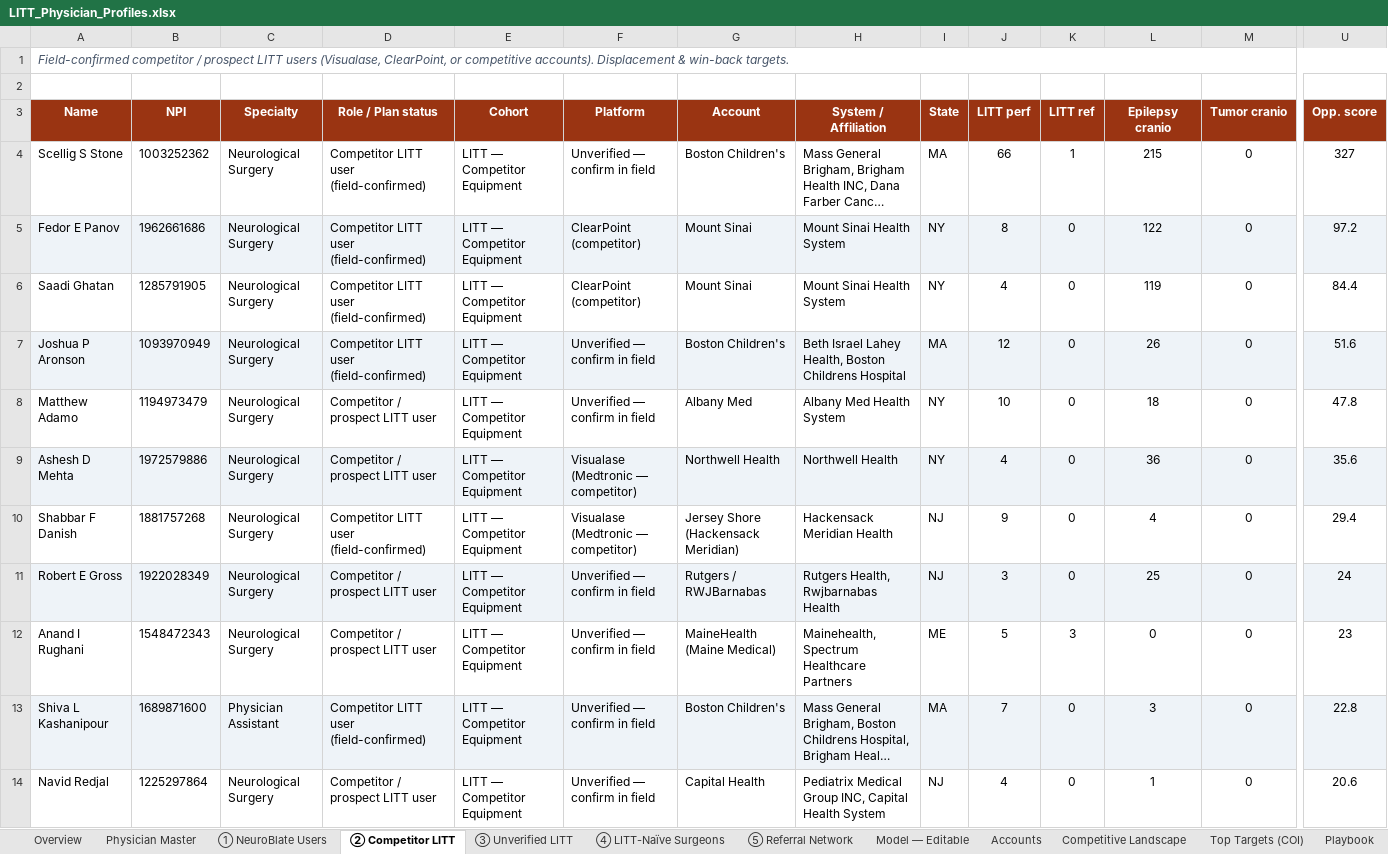
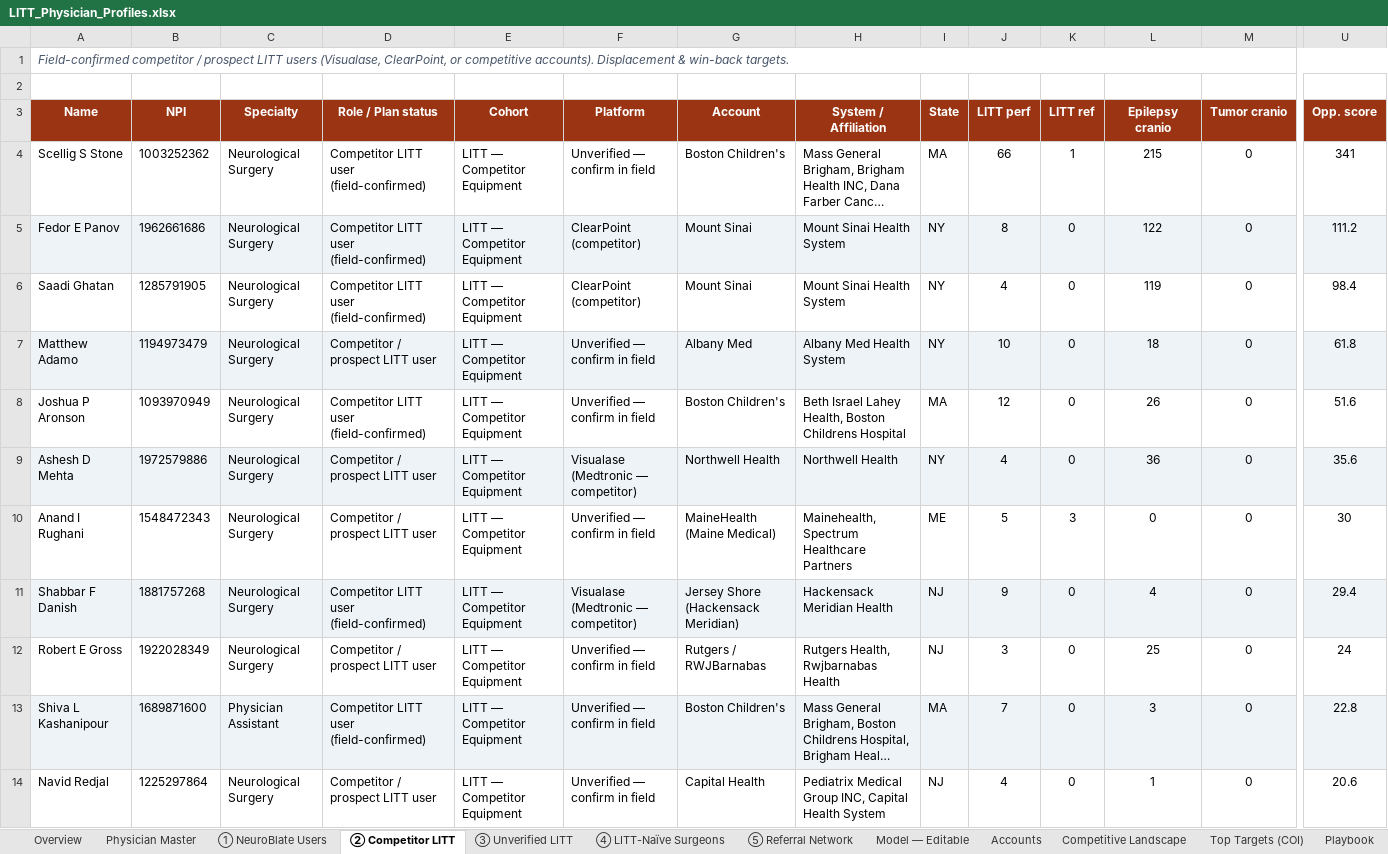
Before and after one commit to arutkowski1311-creator/LITTLibrary, an Excel workbook: LITT_Physician_Profiles.xlsx, sheet ② Competitor LITT, drawn as a sheet; only a part is shown, gaps mark what is left out; long unchanged cells end in …; values as stored, in another font and other column widths than the file's, no borders; removed rows and columns are numbered as before the commit, all else as after; rows hold the shown columns only; the diff covers the shown part only; the diff names each change by its address in the sheet, - before the commit and + after, or states it on an @@ line.

```diff
--- a/LITT_Physician_Profiles.xlsx (sheet ② Competitor LITT)
+++ b/LITT_Physician_Profiles.xlsx (sheet ② Competitor LITT)
-U4 (Opp. score): 327
+U4 (Opp. score): 341
-U5 (Opp. score): 97.2
+U5 (Opp. score): 111.2
-U6 (Opp. score): 84.4
+U6 (Opp. score): 98.4
+row 7: Matthew Adamo | 1194973479 | Neurological Surgery | Competitor / prospect LITT user | LITT — Competitor Equipment | Unverified — confirm in field | Albany Med | Albany Med Health System | NY | 10 | 0 | 18 | 0 | 61.8
-A8:U8 fill: #EEF3F8
+A8:U8 fill: none
-row 8: Matthew Adamo | 1194973479 | Neurological Surgery | Competitor / prospect LITT user | LITT — Competitor Equipment | Unverified — confirm in field | Albany Med | Albany Med Health System | NY | 10 | 0 | 18 | 0 | 47.8
+row 10: Anand I Rughani | 1548472343 | Neurological Surgery | Competitor / prospect LITT user | LITT — Competitor Equipment | Unverified — confirm in field | MaineHealth (Maine Medical) | Mainehealth, Spectrum Healthcare Partners | ME | 5 | 3 | 0 | 0 | 30
-A11:U11 fill: none
+A11:U11 fill: #EEF3F8
-A12:U12 fill: #EEF3F8
+A12:U12 fill: none
-row 12: Anand I Rughani | 1548472343 | Neurological Surgery | Competitor / prospect LITT user | LITT — Competitor Equipment | Unverified — confirm in field | MaineHealth (Maine Medical) | Mainehealth, Spectrum Healthcare Partners | ME | 5 | 3 | 0 | 0 | 23
```
Also changed, not shown: cell formats elsewhere in this sheet, sheet Physician Master, sheet ① NeuroBlate Users, sheet ③ Unverified LITT, other sheet tabs, 7 other files.
